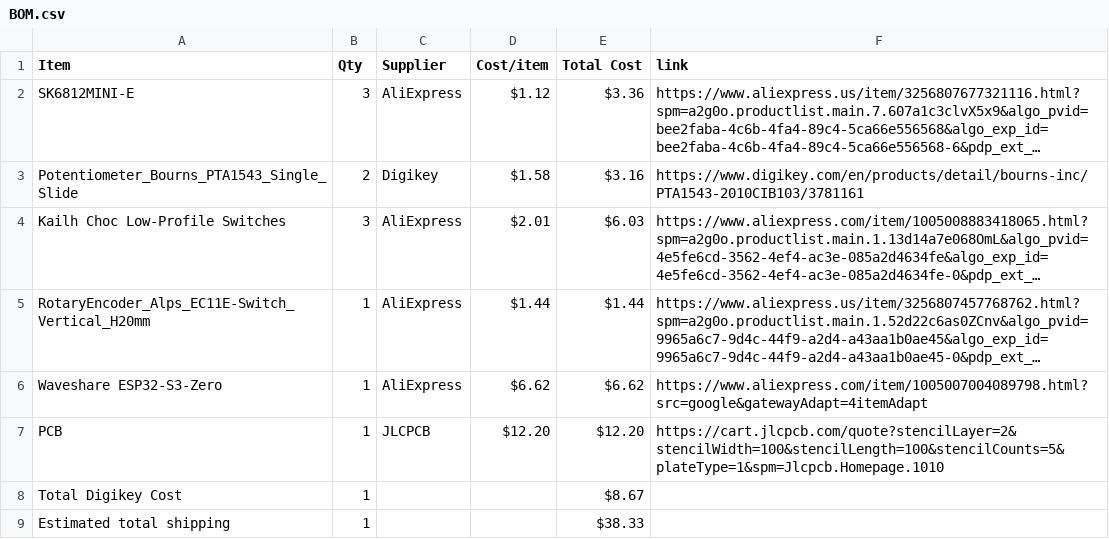
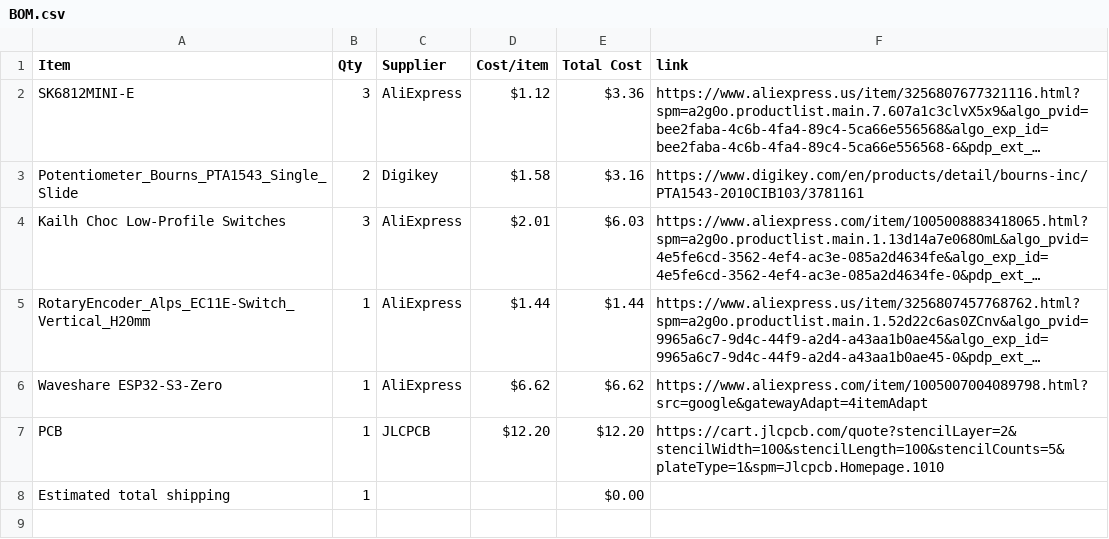
Before and after one commit to TheTank87/MIDI-Keyboard, a CSV file: BOM.csv, drawn as a sheet; long unchanged cells end in ….

Commit message:
Sync Midi Keyboard from Half Life

```diff
--- a/BOM.csv
+++ b/BOM.csv
@@ -7,3 +7,2 @@ Waveshare ESP32-S3-Zero,1,AliExpress,$6.62,$6.62,https://www.aliexpress.com/item
 PCB,1,JLCPCB,$12.20,$12.20,https://cart.jlcpcb.com/quote?stencilLayer=2&stencilWidth=100&stencilLength=100&stencilCounts=5&plateType=1&spm=Jlcpcb.Homepage.1010
-Total Digikey Cost,1,,,$8.67,
-Estimated total shipping,1,,,$38.33,
+Estimated total shipping,1,,,$0.00,
```
